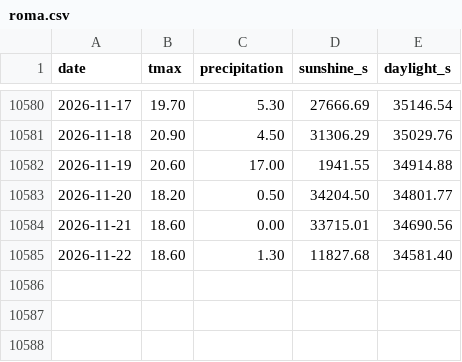
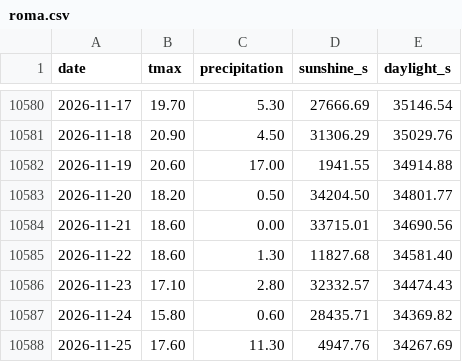
Before and after one commit to federicodiluca/la-scimmia-vince, a CSV file: data/meteo/roma.csv, drawn as a sheet; only a part is shown, gaps mark what is left out.

```diff
--- a/data/meteo/roma.csv
+++ b/data/meteo/roma.csv
@@ -10585 +10585,4 @@ date,tmax,precipitation,sunshine_s,daylight_s
 2026-11-22,18.60,1.30,11827.68,34581.40
+2026-11-23,17.10,2.80,32332.57,34474.43
+2026-11-24,15.80,0.60,28435.71,34369.82
+2026-11-25,17.60,11.30,4947.76,34267.69
```
Also changed, not shown: data/superenalotto/draws.csv, data/superenalotto/pools.csv, 1 other file.
